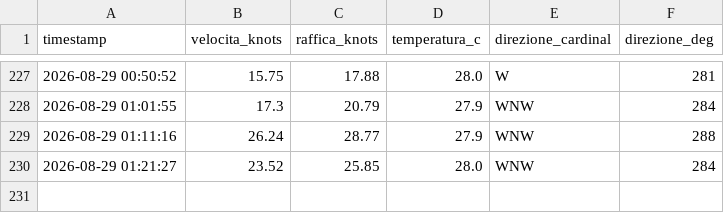
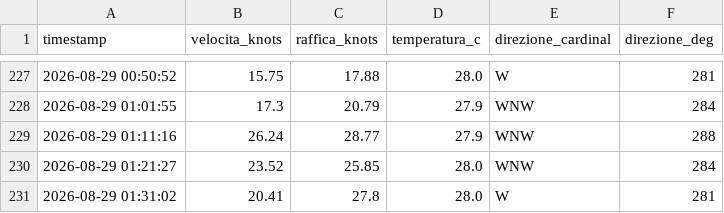
Before and after one commit to bubestube/Wind-PP, a CSV file: porto_pollo_wind_history.csv, drawn as a sheet; only a part is shown, gaps mark what is left out; the diff names each change by its address in the sheet, - before the commit and + after, or states it on an @@ line.

```diff
--- a/porto_pollo_wind_history.csv
+++ b/porto_pollo_wind_history.csv
+row 231: 2026-08-29 01:31:02 | 20.41 | 27.8 | 28.0 | W | 281
```
